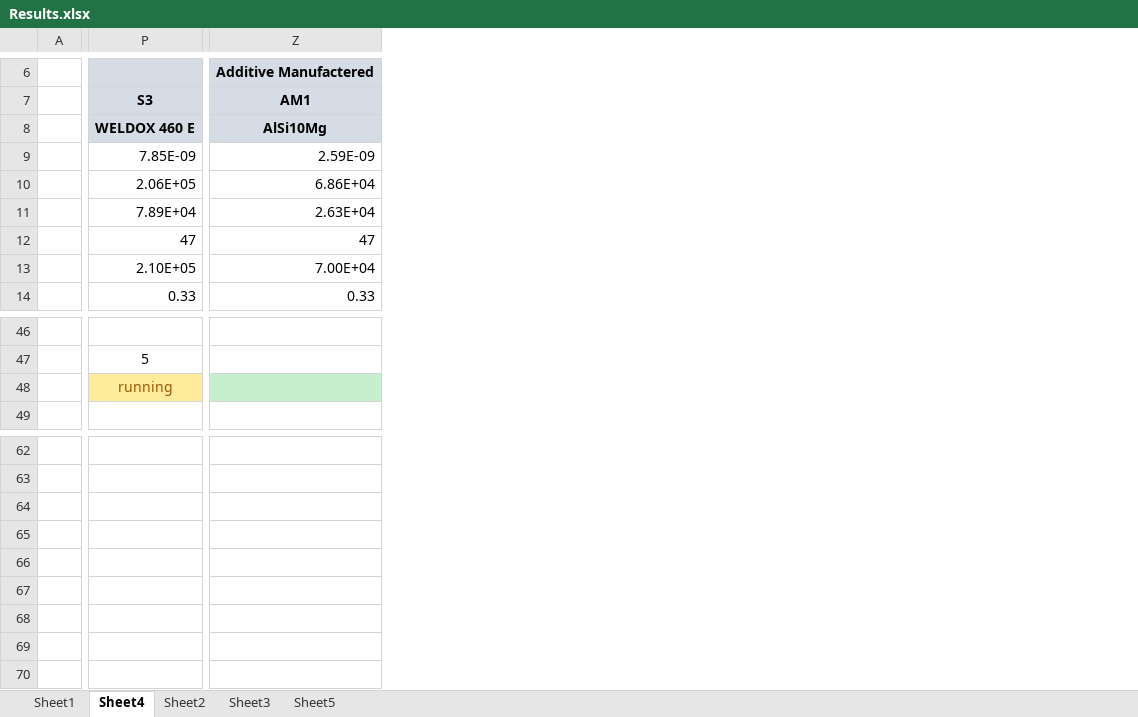
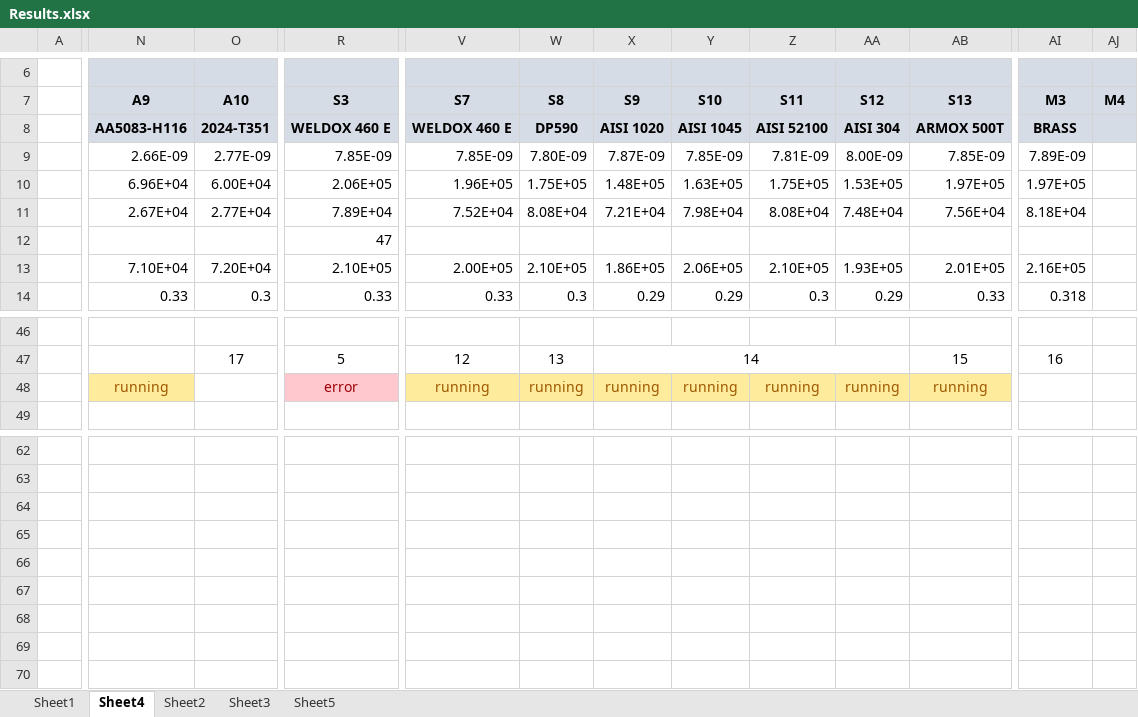
Before and after one commit to amoudes/HVI, an Excel workbook: Results.xlsx, sheet Sheet4, drawn as a sheet; only a part is shown, gaps mark what is left out; values as stored, in another font and other column widths than the file's, no borders; removed rows and columns are numbered as before the commit, all else as after; rows hold the shown columns only; the diff covers the shown part only; the diff names each change by its address in the sheet, - before the commit and + after, or states it on an @@ line.

```diff
--- a/Results.xlsx (sheet Sheet4)
+++ b/Results.xlsx (sheet Sheet4)
+column N (A9), rows 8-14: AA5083-H116 | 2.66E-09 | 6.96E+04 | 2.67E+04 |  | 7.10E+04 | 0.33; row 48: running
+column O (A10), rows 8-14: 2024-T351 | 2.77E-09 | 6.00E+04 | 2.77E+04 |  | 7.20E+04 | 0.3; row 47: 17
+column V (S7), rows 8-14: WELDOX 460 E | 7.85E-09 | 1.96E+05 | 7.52E+04 |  | 2.00E+05 | 0.33; rows 47-48: 12 | running
+column W (S8), rows 8-14: DP590 | 7.80E-09 | 1.75E+05 | 8.08E+04 |  | 2.10E+05 | 0.3; rows 47-48: 13 | running
+column X (S9), rows 8-14: AISI 1020 | 7.87E-09 | 1.48E+05 | 7.21E+04 |  | 1.86E+05 | 0.29; rows 47-48: 14 | running
+column Y (S10), rows 8-14: AISI 1045 | 7.85E-09 | 1.63E+05 | 7.98E+04 |  | 2.06E+05 | 0.29; row 48: running
+column Z (S11), rows 8-14: AISI 52100 | 7.81E-09 | 1.75E+05 | 8.08E+04 |  | 2.10E+05 | 0.3; row 48: running
+column AA (S12), rows 8-14: AISI 304 | 8.00E-09 | 1.53E+05 | 7.48E+04 |  | 1.93E+05 | 0.29; row 48: running
+column AB (S13), rows 8-14: ARMOX 500T | 7.85E-09 | 1.97E+05 | 7.56E+04 |  | 2.01E+05 | 0.33; rows 47-48: 15 | running
-column Z (AM1), row 6: Additive Manufactered; rows 8-14: AlSi10Mg | 2.59E-09 | 6.86E+04 | 2.63E+04 | 47 | 7.00E+04 | 0.33
+column AI (M3), rows 8-14: BRASS | 7.89E-09 | 1.97E+05 | 8.18E+04 |  | 2.16E+05 | 0.318; row 47: 16
+column AJ (M4), empty
-R48 (S3): running
+R48 (S3): error
@@ R48 fill: #FFEB9C → #FFC7CE, text colour: #9C5700 → #9C0006 @@
+row 64: (empty)
+row 65: (empty)
+row 66: (empty)
+row 67: (empty)
+row 68: (empty)
+row 69: (empty)
+row 70: (empty)
```
Also changed, not shown: 2 edited cells and cell formats elsewhere in this sheet, sheet Sheet2, sheet Sheet3, formulas that keep their value, charts or pictures, 19 other files.
